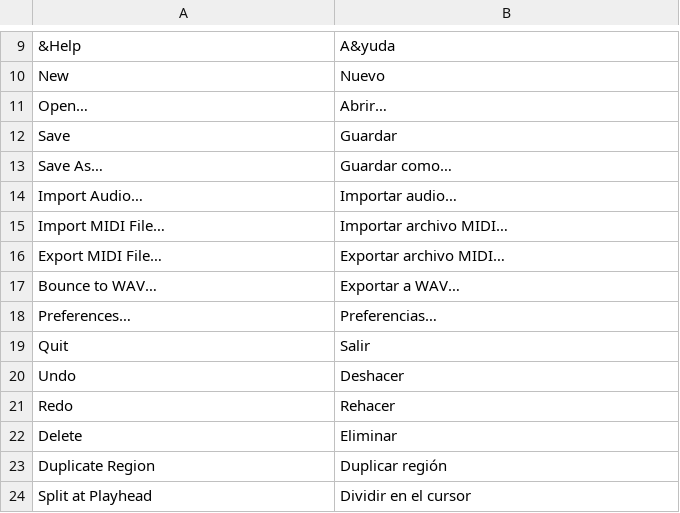
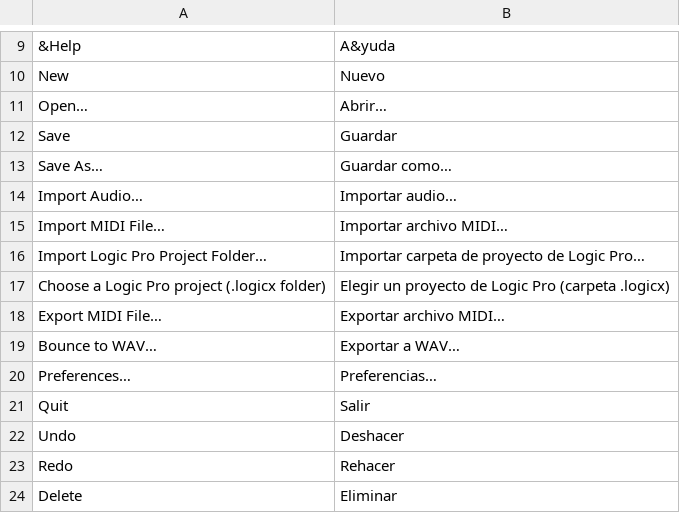
Before and after one commit to SegFault777/MiniDAW-Test, a TSV file: translations/es.tsv, drawn as a sheet; only a part is shown, gaps mark what is left out; the shorter side is filled out with more unchanged rows.

```diff
--- a/translations/es.tsv
+++ b/translations/es.tsv
@@ -15,2 +15,4 @@ Import Audio…	Importar audio…
 Import MIDI File…	Importar archivo MIDI…
+Import Logic Pro Project Folder…	Importar carpeta de proyecto de Logic Pro…
+Choose a Logic Pro project (.logicx folder)	Elegir un proyecto de Logic Pro (carpeta .logicx)
 Export MIDI File…	Exportar archivo MIDI…
```
Also changed, not shown: translations/ja.tsv, translations/ko.tsv, 32 other files.
